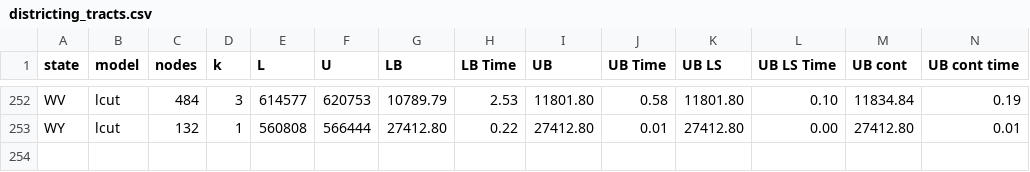
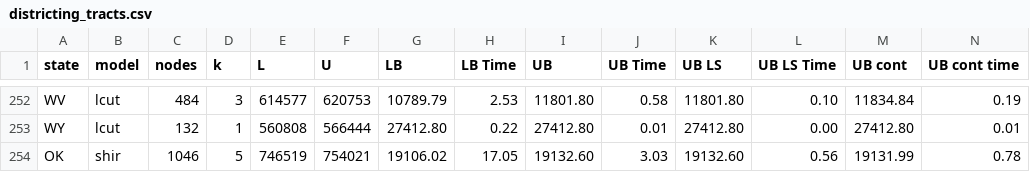
Before and after one commit to zhelih/districting, a CSV file: computational_results/results/tracts/districting_tracts.csv, drawn as a sheet; only a part is shown, gaps mark what is left out; rows hold the shown columns only; the diff names each change by its address in the sheet, - before the commit and + after, or states it on an @@ line.

Commit message:
OK shir rerun

```diff
--- a/computational_results/results/tracts/districting_tracts.csv
+++ b/computational_results/results/tracts/districting_tracts.csv
+row 254: OK | shir | 1046 | 5 | 746519 | 754021 | 19106.02 | 17.05 | 19132.60 | 3.03 | 19132.60 | 0.56 | 19131.99 | 0.78
```
Also changed, not shown: 1 other file.
